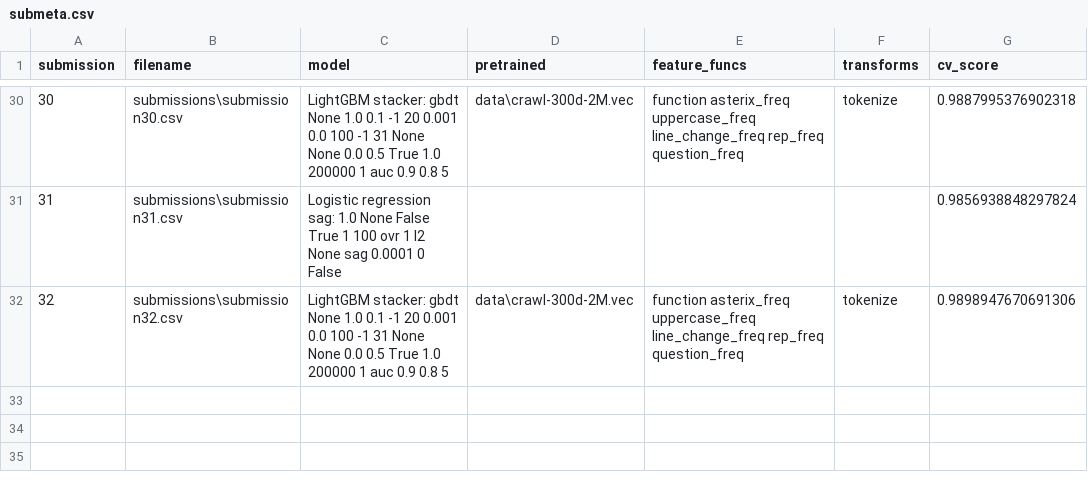
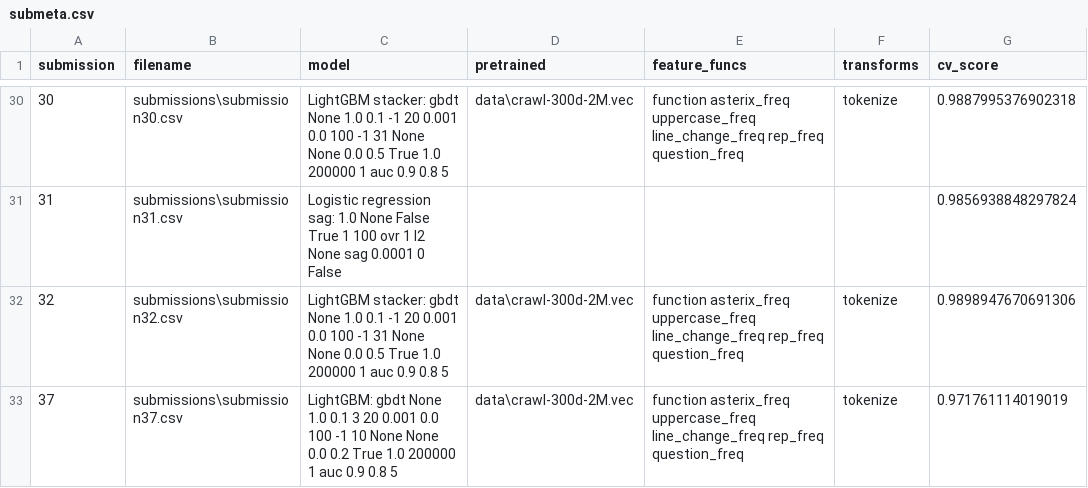
Before and after one commit to HStrand/toxic-comments, a CSV file: submissions/submeta.csv, drawn as a sheet; only a part is shown, gaps mark what is left out.

```diff
--- a/submissions/submeta.csv
+++ b/submissions/submeta.csv
@@ -32 +32,2 @@ submission,filename,model,pretrained,feature_funcs,transforms,cv_score
 32,submissions\submission32.csv,LightGBM stacker: gbdt None 1.0 0.1 -1 20 0.001 0.0 100 -1 31 None None 0.0 0.5 True 1.0 200000 1 auc 0.9 0.8 5,data\crawl-300d-2M.vec,function asterix_freq uppercase_freq line_change_freq rep_freq question_freq ,tokenize ,0.9898947670691306
+37,submissions\submission37.csv,LightGBM: gbdt None 1.0 0.1 3 20 0.001 0.0 100 -1 10 None None 0.0 0.2 True 1.0 200000 1 auc 0.9 0.8 5,data\crawl-300d-2M.vec,function asterix_freq uppercase_freq line_change_freq rep_freq question_freq ,tokenize ,0.971761114019019
```
Also changed, not shown: 1 other file.
